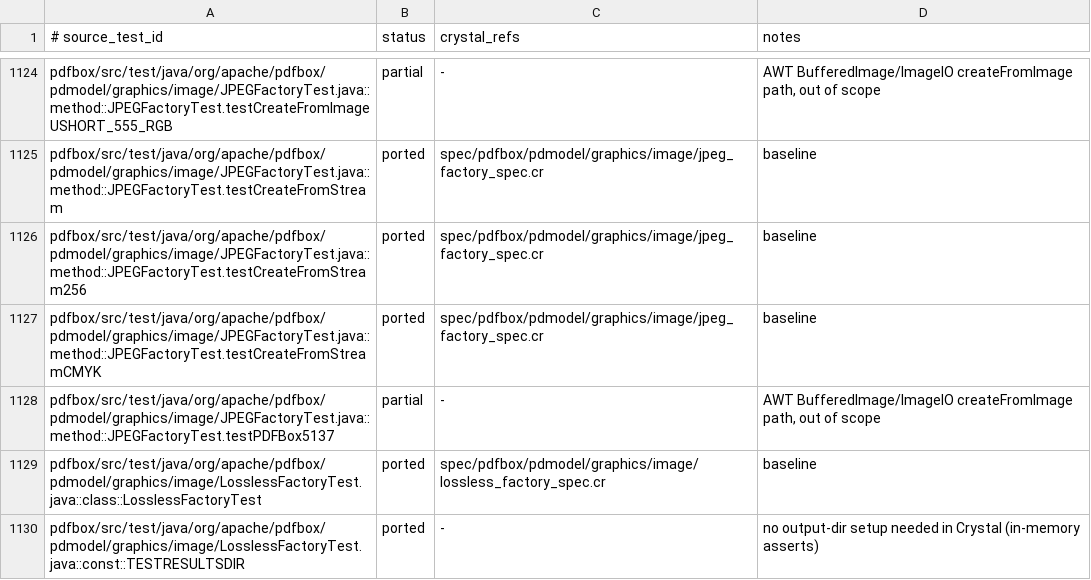
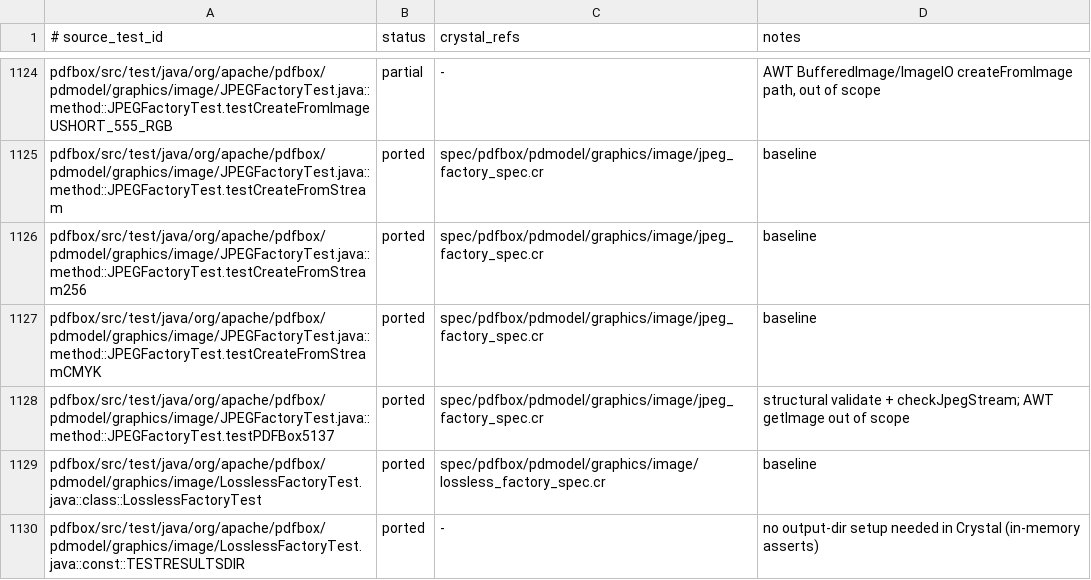
Before and after one commit to dsisnero/pdfbox, a TSV file: plans/inventory/java_test_parity.tsv, drawn as a sheet; only a part is shown, gaps mark what is left out.

Commit message:
Render Form XObjects in PDFGraphicsStreamEngine with recursion guard
The graphics-engine Do handler processed /Image but left /Form as a no-op, so
forms were dropped in rendering; without Java's guard, a self-referential form
(e.g. PDFBOX-4372-p4) stack-overflowed.

- OperatorDrawObject: /Form now calls context.process_form_xobject (made
  public), using context.resources || page.resources so nested forms resolve
  their own /XObject.
- Added PDFStreamEngine level/increase_level/decrease_level and the Java
  DrawObject guard (increase, skip above level 50, decrease), matching
  contentstream/operator/graphics/DrawObject.java.
- Ported JPEGFactoryTest#testPDFBox5137 with the SHA512-verified
  PDFBOX-5196-lotus.jpg fixture (structural validate + checkJpegStream).

Tests first (red): spec/pdfbox/contentstream/graphics_form_xobject_spec.cr
(2 tests) proves single and nested forms reach the graphics callbacks (0 -> 1).

Gates: format, ameba (513 files), crystal spec 2220 examples / 0 failures.
Inventory: DrawObject rows and JPEGFactoryTest#testPDFBox5137 => ported.

(--no-verify: the global pre-commit trailing-whitespace hook false-positives
on the binary JPEG fixture; the repo already tracks 68 binary fixtures.)

```diff
--- a/plans/inventory/java_test_parity.tsv
+++ b/plans/inventory/java_test_parity.tsv
@@ -1127,3 +1127,3 @@ pdfbox/src/test/java/org/apache/pdfbox/pdmodel/graphics/image/JPEGFactoryTest.ja
 pdfbox/src/test/java/org/apache/pdfbox/pdmodel/graphics/image/JPEGFactoryTest.java::method::JPEGFactoryTest.testCreateFromStreamCMYK	ported	spec/pdfbox/pdmodel/graphics/image/jpeg_factory_spec.cr	baseline
-pdfbox/src/test/java/org/apache/pdfbox/pdmodel/graphics/image/JPEGFactoryTest.java::method::JPEGFactoryTest.testPDFBox5137	partial	-	AWT BufferedImage/ImageIO createFromImage path, out of scope
+pdfbox/src/test/java/org/apache/pdfbox/pdmodel/graphics/image/JPEGFactoryTest.java::method::JPEGFactoryTest.testPDFBox5137	ported	spec/pdfbox/pdmodel/graphics/image/jpeg_factory_spec.cr	structural validate + checkJpegStream; AWT getImage out of scope
 pdfbox/src/test/java/org/apache/pdfbox/pdmodel/graphics/image/LosslessFactoryTest.java::class::LosslessFactoryTest	ported	spec/pdfbox/pdmodel/graphics/image/lossless_factory_spec.cr	baseline
```
Also changed, not shown: 9 other files.
